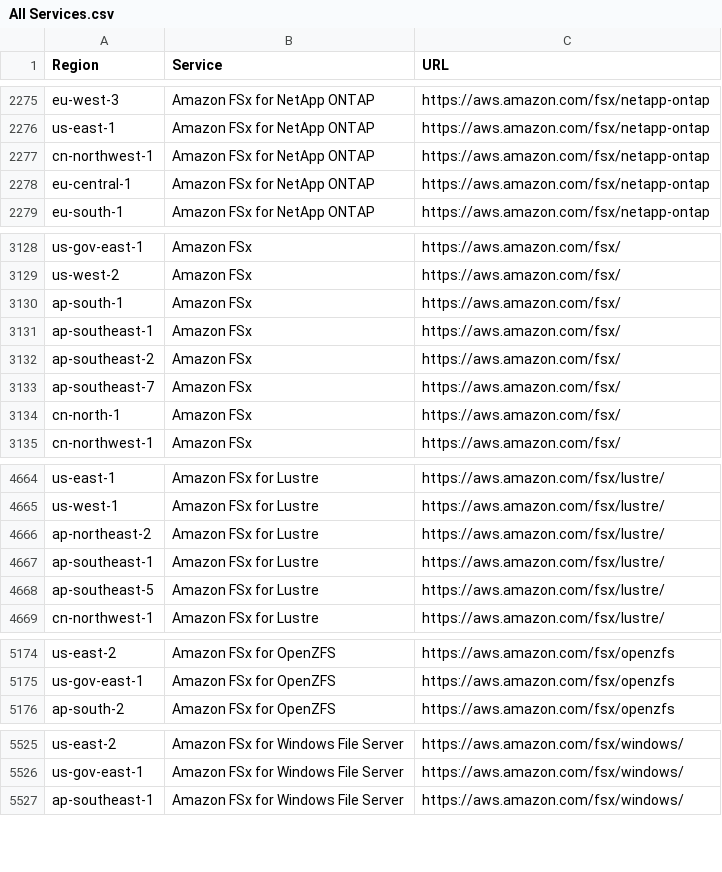
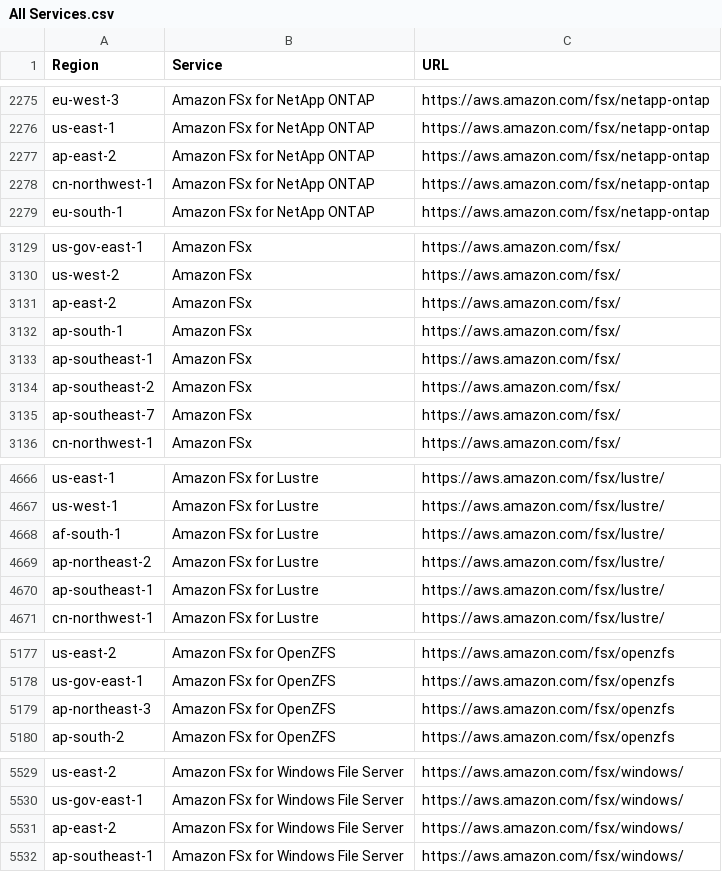
Before and after one commit to data-node/ActionWFTest, a CSV file: All Services.csv, drawn as a sheet; only a part is shown, gaps mark what is left out; the diff covers the shown part only.

```diff
--- a/All Services.csv
+++ b/All Services.csv
@@ -2276,4 +2276,4 @@ eu-west-3,Amazon FSx for NetApp ONTAP,https://aws.amazon.com/fsx/netapp-ontap
 us-east-1,Amazon FSx for NetApp ONTAP,https://aws.amazon.com/fsx/netapp-ontap
+ap-east-2,Amazon FSx for NetApp ONTAP,https://aws.amazon.com/fsx/netapp-ontap
 cn-northwest-1,Amazon FSx for NetApp ONTAP,https://aws.amazon.com/fsx/netapp-ontap
-eu-central-1,Amazon FSx for NetApp ONTAP,https://aws.amazon.com/fsx/netapp-ontap
 eu-south-1,Amazon FSx for NetApp ONTAP,https://aws.amazon.com/fsx/netapp-ontap
@@ -3129,2 +3130,3 @@ us-gov-east-1,Amazon FSx,https://aws.amazon.com/fsx/
 us-west-2,Amazon FSx,https://aws.amazon.com/fsx/
+ap-east-2,Amazon FSx,https://aws.amazon.com/fsx/
 ap-south-1,Amazon FSx,https://aws.amazon.com/fsx/
@@ -3133,3 +3135,2 @@ ap-southeast-2,Amazon FSx,https://aws.amazon.com/fsx/
 ap-southeast-7,Amazon FSx,https://aws.amazon.com/fsx/
-cn-north-1,Amazon FSx,https://aws.amazon.com/fsx/
 cn-northwest-1,Amazon FSx,https://aws.amazon.com/fsx/
@@ -4665,5 +4667,5 @@ us-east-1,Amazon FSx for Lustre,https://aws.amazon.com/fsx/lustre/
 us-west-1,Amazon FSx for Lustre,https://aws.amazon.com/fsx/lustre/
+af-south-1,Amazon FSx for Lustre,https://aws.amazon.com/fsx/lustre/
 ap-northeast-2,Amazon FSx for Lustre,https://aws.amazon.com/fsx/lustre/
 ap-southeast-1,Amazon FSx for Lustre,https://aws.amazon.com/fsx/lustre/
-ap-southeast-5,Amazon FSx for Lustre,https://aws.amazon.com/fsx/lustre/
 cn-northwest-1,Amazon FSx for Lustre,https://aws.amazon.com/fsx/lustre/
@@ -5175,2 +5178,3 @@ us-east-2,Amazon FSx for OpenZFS,https://aws.amazon.com/fsx/openzfs
 us-gov-east-1,Amazon FSx for OpenZFS,https://aws.amazon.com/fsx/openzfs
+ap-northeast-3,Amazon FSx for OpenZFS,https://aws.amazon.com/fsx/openzfs
 ap-south-2,Amazon FSx for OpenZFS,https://aws.amazon.com/fsx/openzfs
@@ -5526,2 +5530,3 @@ us-east-2,Amazon FSx for Windows File Server,https://aws.amazon.com/fsx/windows/
 us-gov-east-1,Amazon FSx for Windows File Server,https://aws.amazon.com/fsx/windows/
+ap-east-2,Amazon FSx for Windows File Server,https://aws.amazon.com/fsx/windows/
 ap-southeast-1,Amazon FSx for Windows File Server,https://aws.amazon.com/fsx/windows/
```
Also changed, not shown: 2 moved rows and 2 edited cells elsewhere in this file, Common Services.csv, us-east-1.csv, 3 other files.
